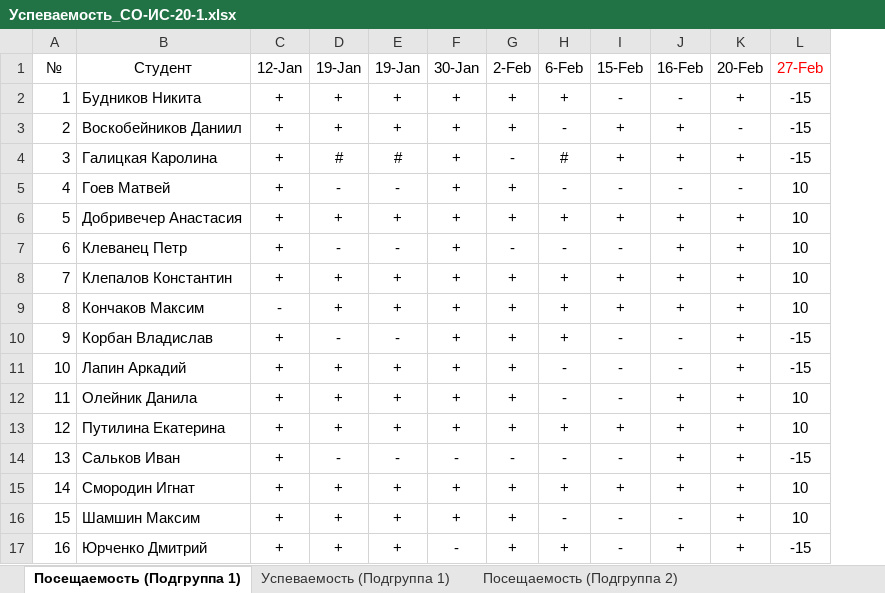
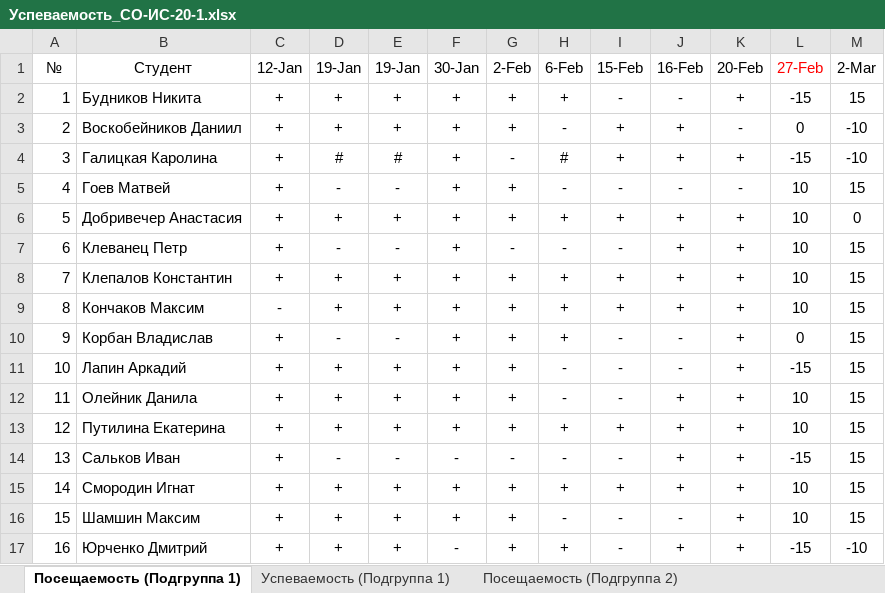
Before and after one commit to TheBandik/fundamentals-of-OOP, an Excel workbook: Успеваемость_СО-ИС-20-1.xlsx, sheet Посещаемость (Подгруппа 1), drawn as a sheet; values as stored, in another font and other column widths than the file's, no borders; conditional formats not drawn; the diff names each change by its address in the sheet, - before the commit and + after, or states it on an @@ line.

```diff
--- a/Успеваемость_СО-ИС-20-1.xlsx (sheet Посещаемость (Подгруппа 1))
+++ b/Успеваемость_СО-ИС-20-1.xlsx (sheet Посещаемость (Подгруппа 1))
+column M (2-Mar), rows 2-17: 15 | -10 | -10 | 15 | 0 | 15 | 15 | 15 | 15 | 15 | 15 | 15 | 15 | 15 | 15 | -10
-L3 (27-Feb): -15
+L3 (27-Feb): 0
-L10 (27-Feb): -15
+L10 (27-Feb): 0
```
Also changed, not shown: sheet Успеваемость (Подгруппа 1), sheet Посещаемость (Подгруппа 2).
